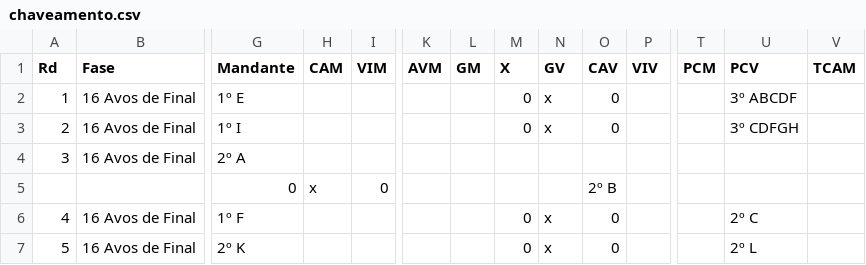
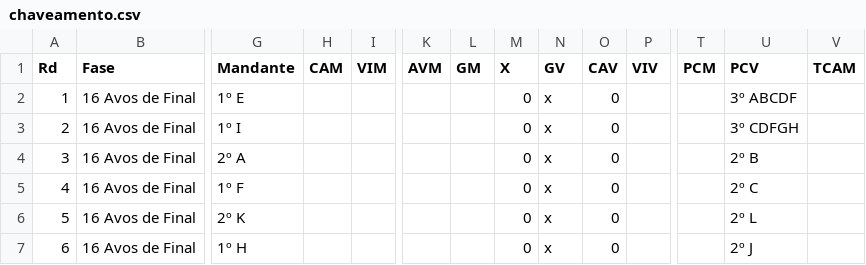
Before and after one commit to rnanalista-max/Feriados, a CSV file: chaveamento.csv, drawn as a sheet; only a part is shown, gaps mark what is left out; the shorter side is filled out with more unchanged rows; rows hold the shown columns only; the diff names each change by its address in the sheet, - before the commit and + after, or states it on an @@ line.

Commit message:
Atualização do CSV de Classificação de Grupos

```diff
--- a/chaveamento.csv
+++ b/chaveamento.csv
-M4 (X): (empty)
+M4 (X): 0
-N4 (GV): (empty)
+N4 (GV): x
-O4 (CAV): (empty)
+O4 (CAV): 0
-U4 (PCV): (empty)
+U4 (PCV): 2º B
-row 5:  |  | 0 | x | 0 |  |  |  |  | 2º B
```
